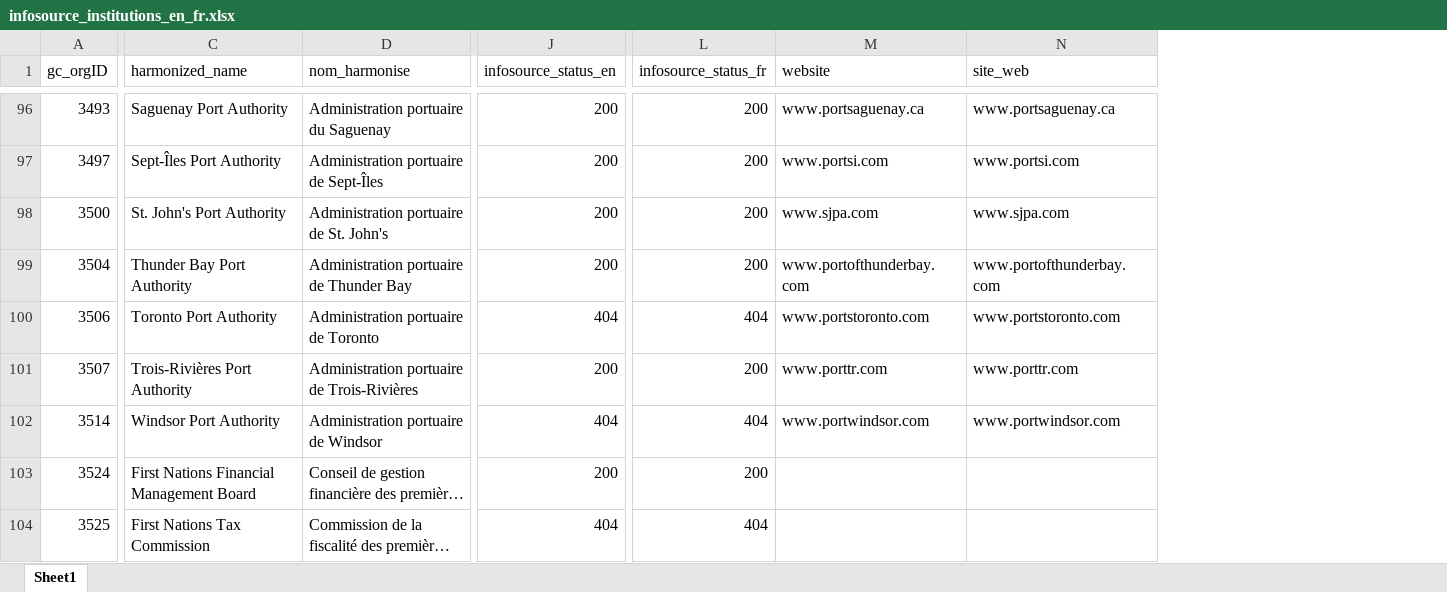
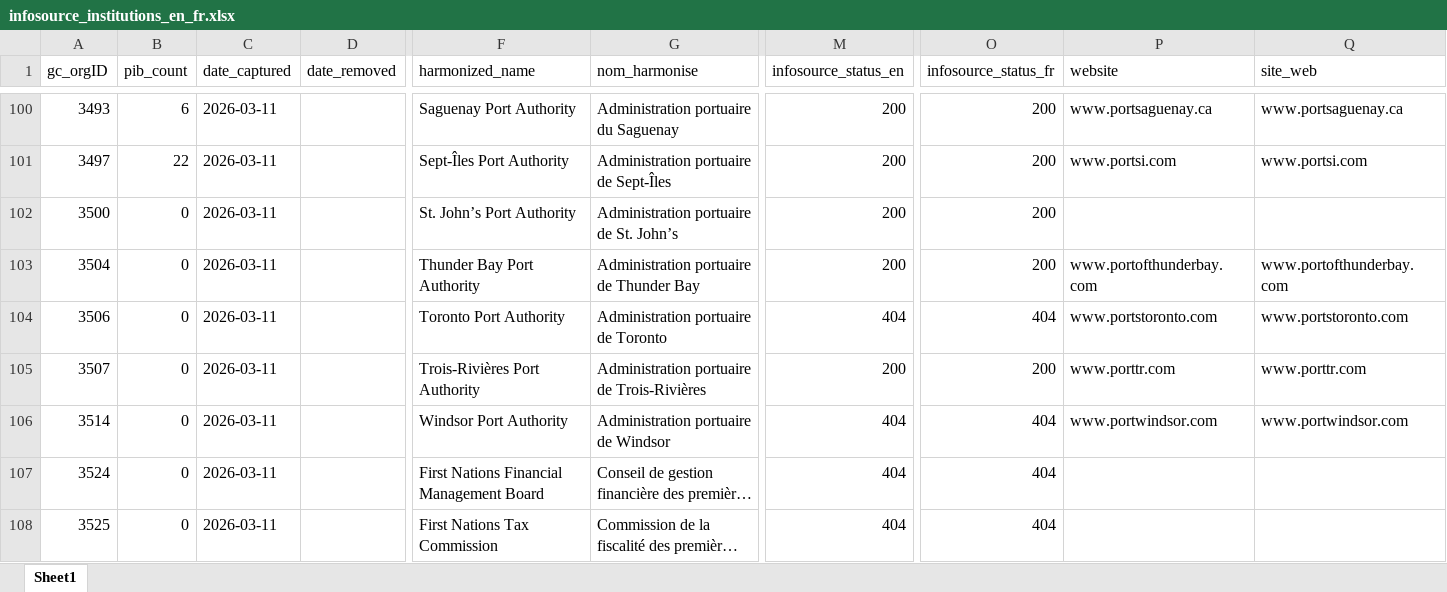
Before and after one commit to PatLittle/pibs, an Excel workbook: infosource_institutions_en_fr.xlsx, sheet Sheet1, drawn as a sheet; only a part is shown, gaps mark what is left out; long unchanged cells end in …; values as stored, in another font and other column widths than the file's, no borders; addresses are those after the commit; the diff covers the shown part only; the diff names each change by its address in the sheet, - before the commit and + after, or states it on an @@ line.

Commit message:
Track institution history and PIB counts

```diff
--- a/infosource_institutions_en_fr.xlsx (sheet Sheet1)
+++ b/infosource_institutions_en_fr.xlsx (sheet Sheet1)
+column B (pib_count), rows 100-108: 6 | 22 | 0 | 0 | 0 | 0 | 0 | 0 | 0
+column C (date_captured), rows 100-108: all 2026-03-11
+column D (date_removed), empty
-F102 (harmonized_name): St. John's Port Authority
+F102 (harmonized_name): St. John’s Port Authority
-G102 (nom_harmonise): Administration portuaire de St. John's
+G102 (nom_harmonise): Administration portuaire de St. John’s
-P102 (website): www.sjpa.com
+P102 (website): (empty)
-Q102 (site_web): www.sjpa.com
+Q102 (site_web): (empty)
-M107 (infosource_status_en): 200
+M107 (infosource_status_en): 404
-O107 (infosource_status_fr): 200
+O107 (infosource_status_fr): 404
```
Also changed, not shown: 7 added rows, 1 removed row and 175 edited cells elsewhere in this sheet, 9 other files.
